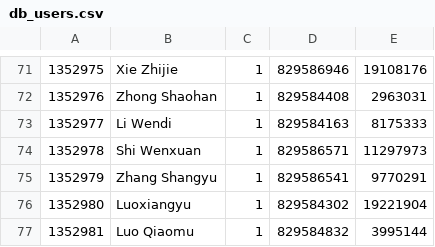
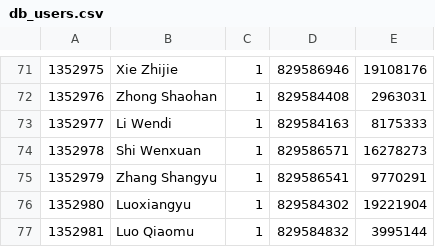
Before and after one commit to bwbwbwbw/Cpp_homework, a CSV file: Final/Markit/Sample/db_users.csv, drawn as a sheet; only a part is shown, gaps mark what is left out.

Commit message:
update data

```diff
--- a/Final/Markit/Sample/db_users.csv
+++ b/Final/Markit/Sample/db_users.csv
@@ -73,3 +73,3 @@
 1352977,Li Wendi,1,829584163,8175333
-1352978,Shi Wenxuan,1,829586571,11297973
+1352978,Shi Wenxuan,1,829586571,16278273
 1352979,Zhang Shangyu,1,829586541,9770291
```
Also changed, not shown: Final/Markit/Sample/db_cards.csv.
